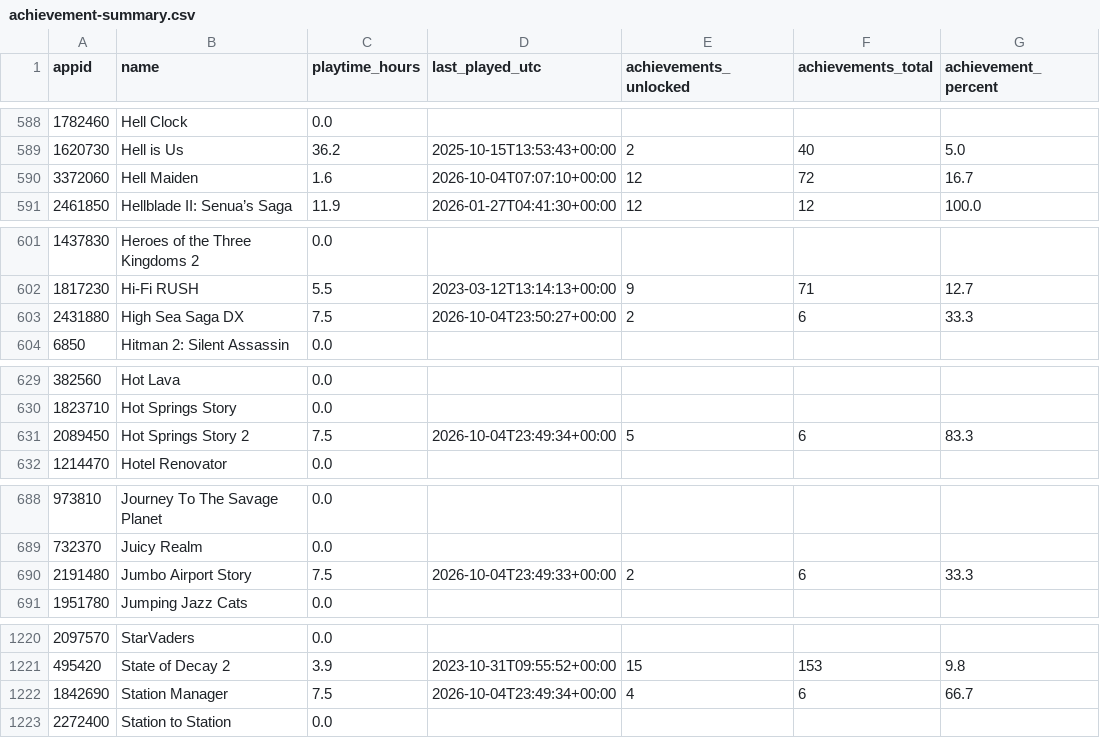
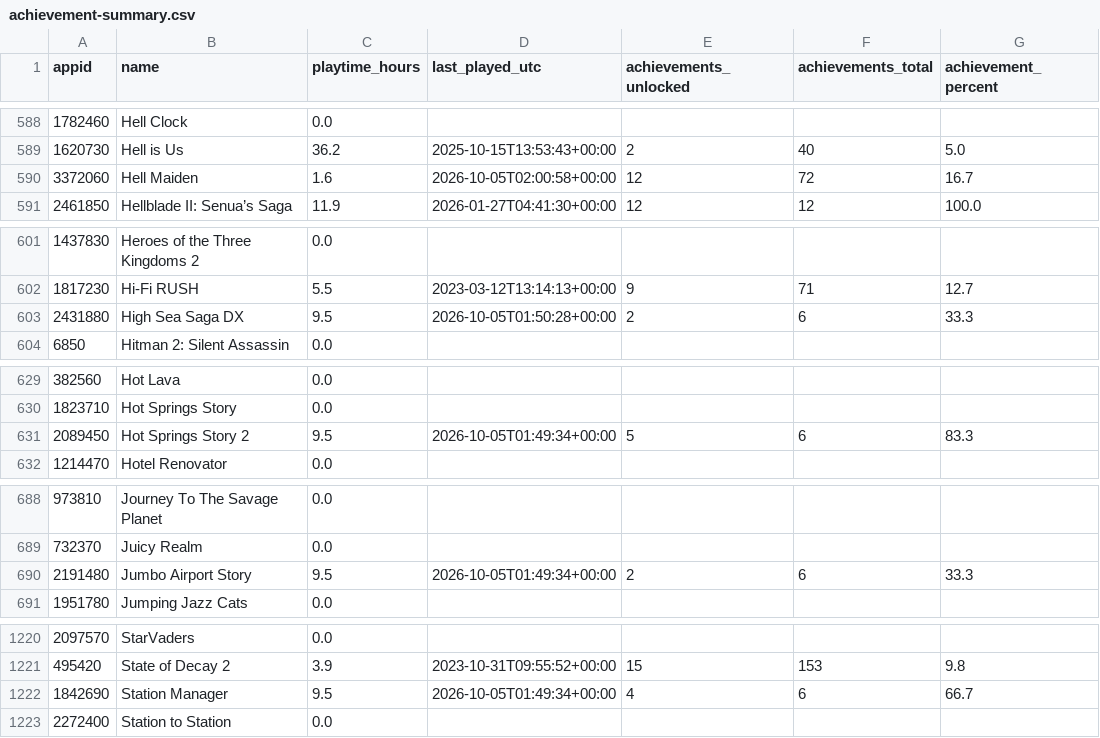
Before and after one commit to loiey8848-blip/steam-data, a CSV file: data/achievement-summary.csv, drawn as a sheet; only a part is shown, gaps mark what is left out; the diff covers the shown part only.

Commit message:
Update Steam library, wishlist and achievements

```diff
--- a/data/achievement-summary.csv
+++ b/data/achievement-summary.csv
@@ -589,3 +589,3 @@
 1620730,Hell is Us,36.2,2025-10-15T13:53:43+00:00,2,40,5.0
-3372060,Hell Maiden,1.6,2026-10-04T07:07:10+00:00,12,72,16.7
+3372060,Hell Maiden,1.6,2026-10-05T02:00:58+00:00,12,72,16.7
 2461850,Hellblade II: Senua’s Saga,11.9,2026-01-27T04:41:30+00:00,12,12,100.0
@@ -602,3 +602,3 @@
 1817230,Hi-Fi RUSH,5.5,2023-03-12T13:14:13+00:00,9,71,12.7
-2431880,High Sea Saga DX,7.5,2026-10-04T23:50:27+00:00,2,6,33.3
+2431880,High Sea Saga DX,9.5,2026-10-05T01:50:28+00:00,2,6,33.3
 6850,Hitman 2: Silent Assassin,0.0,,,,
@@ -630,3 +630,3 @@
 1823710,Hot Springs Story,0.0,,,,
-2089450,Hot Springs Story 2,7.5,2026-10-04T23:49:34+00:00,5,6,83.3
+2089450,Hot Springs Story 2,9.5,2026-10-05T01:49:34+00:00,5,6,83.3
 1214470,Hotel Renovator,0.0,,,,
@@ -689,3 +689,3 @@
 732370,Juicy Realm,0.0,,,,
-2191480,Jumbo Airport Story,7.5,2026-10-04T23:49:33+00:00,2,6,33.3
+2191480,Jumbo Airport Story,9.5,2026-10-05T01:49:34+00:00,2,6,33.3
 1951780,Jumping Jazz Cats,0.0,,,,
@@ -1221,3 +1221,3 @@
 495420,State of Decay 2,3.9,2023-10-31T09:55:52+00:00,15,153,9.8
-1842690,Station Manager,7.5,2026-10-04T23:49:34+00:00,4,6,66.7
+1842690,Station Manager,9.5,2026-10-05T01:49:34+00:00,4,6,66.7
 2272400,Station to Station,0.0,,,,
```
Also changed, not shown: 1 edited cell elsewhere in this file, data/library.csv, 31 other files.
